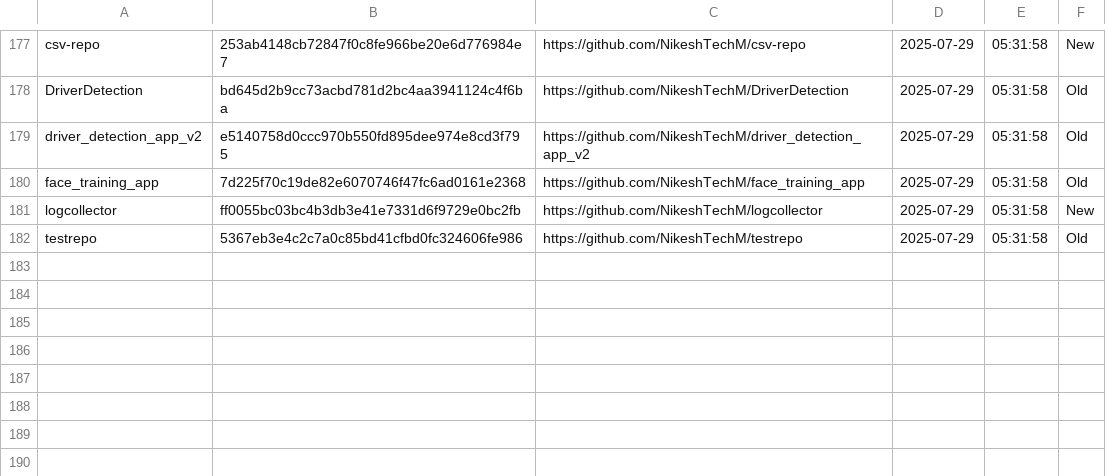
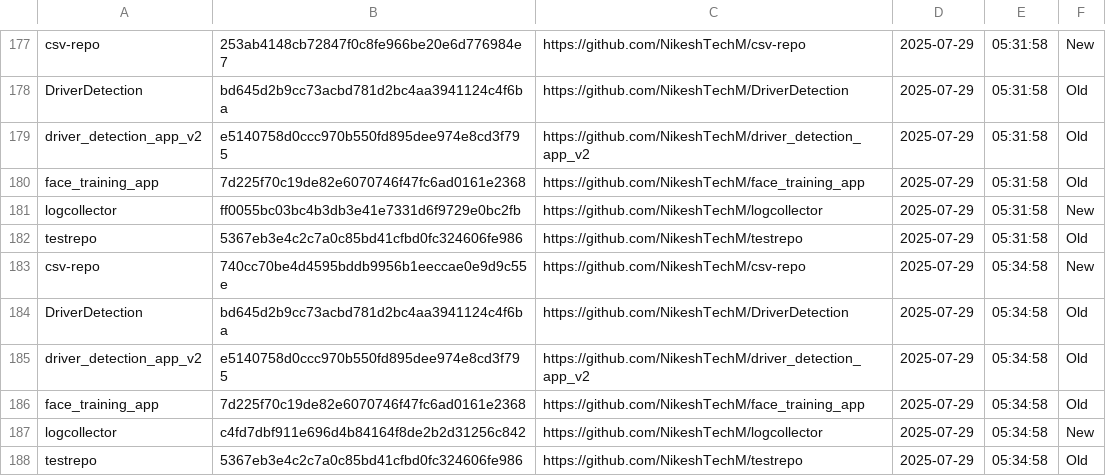
Before and after one commit to NikeshTechM/csv-repo, a CSV file: repo_changes.csv, drawn as a sheet; only a part is shown, gaps mark what is left out; the diff names each change by its address in the sheet, - before the commit and + after, or states it on an @@ line.

Commit message:
Repo status update on 2025-07-29

```diff
--- a/repo_changes.csv
+++ b/repo_changes.csv
+row 183: csv-repo | 740cc70be4d4595bddb9956b1eeccae0e9d9c55e | https://github.com/NikeshTechM/csv-repo | 2025-07-29 | 05:34:58 | New
+row 184: DriverDetection | bd645d2b9cc73acbd781d2bc4aa3941124c4f6ba | https://github.com/NikeshTechM/DriverDetection | 2025-07-29 | 05:34:58 | Old
+row 185: driver_detection_app_v2 | e5140758d0ccc970b550fd895dee974e8cd3f795 | https://github.com/NikeshTechM/driver_detection_app_v2 | 2025-07-29 | 05:34:58 | Old
+row 186: face_training_app | 7d225f70c19de82e6070746f47fc6ad0161e2368 | https://github.com/NikeshTechM/face_training_app | 2025-07-29 | 05:34:58 | Old
+row 187: logcollector | c4fd7dbf911e696d4b84164f8de2b2d31256c842 | https://github.com/NikeshTechM/logcollector | 2025-07-29 | 05:34:58 | New
+row 188: testrepo | 5367eb3e4c2c7a0c85bd41cfbd0fc324606fe986 | https://github.com/NikeshTechM/testrepo | 2025-07-29 | 05:34:58 | Old
```
